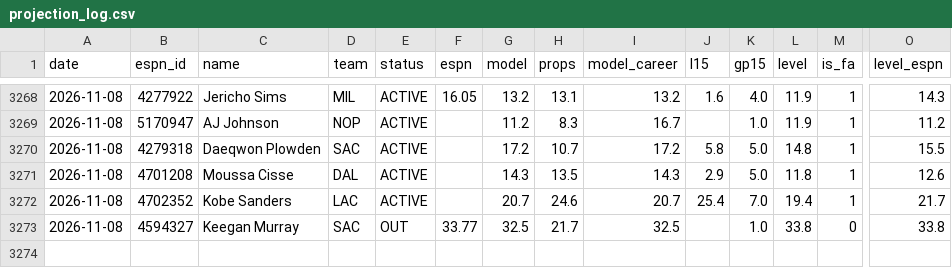
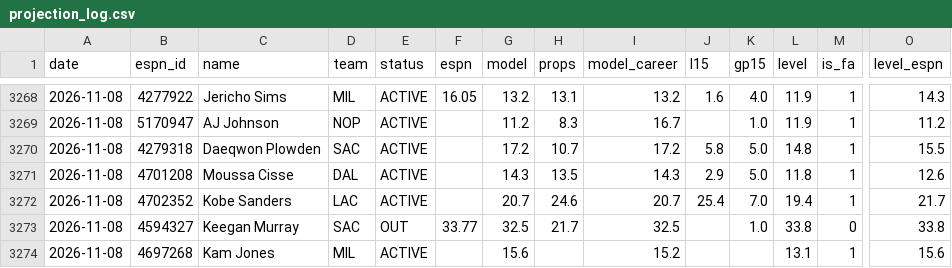
Before and after one commit to pitchafwa/delegation-hub, a CSV file: dashboard/projection_log.csv, drawn as a sheet; only a part is shown, gaps mark what is left out; rows hold the shown columns only; the diff names each change by its address in the sheet, - before the commit and + after, or states it on an @@ line.

```diff
--- a/dashboard/projection_log.csv
+++ b/dashboard/projection_log.csv
+row 3274: 2026-11-08 | 4697268 | Kam Jones | MIL | ACTIVE |  | 15.6 |  | 15.2 |  |  | 13.1 | 1 | 15.6
```
Also changed, not shown: 14 other files.
